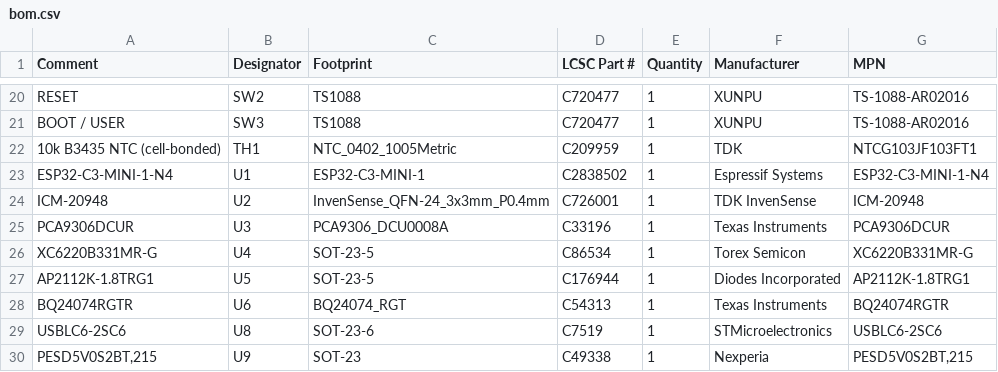
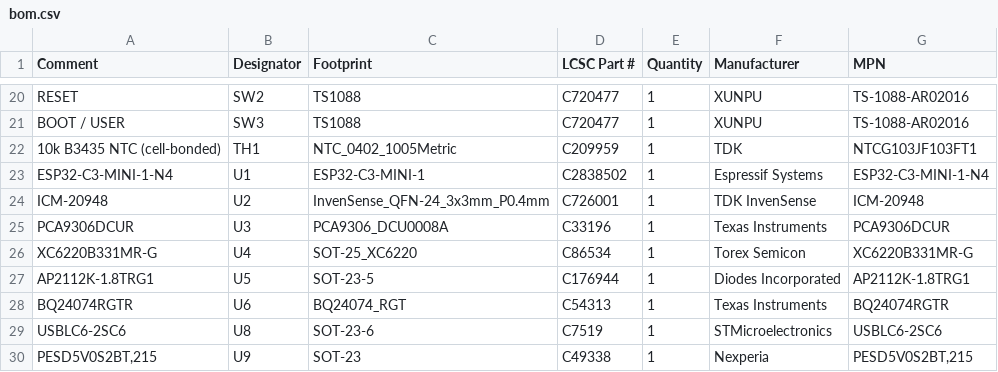
Before and after one commit to okbrainhq/sMove, a CSV file: PCB/main/dist/jlcpcb/bom.csv, drawn as a sheet; only a part is shown, gaps mark what is left out.

Commit message:
fab: eliminate JLCPCB export warnings (H1-H3 mounting holes in schematic, U4 footprint aligned)

```diff
--- a/PCB/main/dist/jlcpcb/bom.csv
+++ b/PCB/main/dist/jlcpcb/bom.csv
@@ -25,3 +25,3 @@ ICM-20948,U2,InvenSense_QFN-24_3x3mm_P0.4mm,C726001,1,TDK InvenSense,ICM-20948
 PCA9306DCUR,U3,PCA9306_DCU0008A,C33196,1,Texas Instruments,PCA9306DCUR
-XC6220B331MR-G,U4,SOT-23-5,C86534,1,Torex Semicon,XC6220B331MR-G
+XC6220B331MR-G,U4,SOT-25_XC6220,C86534,1,Torex Semicon,XC6220B331MR-G
 AP2112K-1.8TRG1,U5,SOT-23-5,C176944,1,Diodes Incorporated,AP2112K-1.8TRG1
```
Also changed, not shown: 5 other files.
